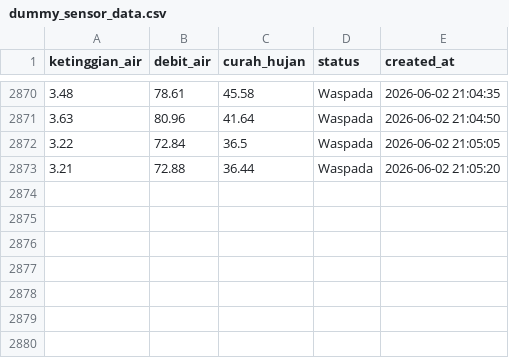
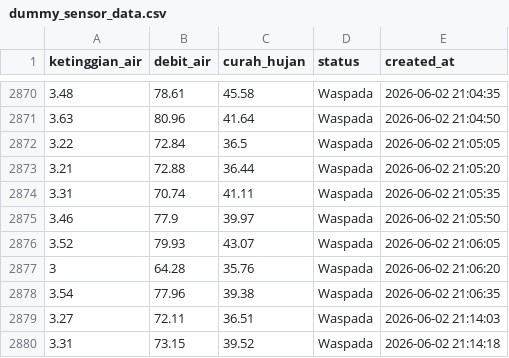
Before and after one commit to erfasyaaa/dashboardd, a CSV file: Backend/dummy_sensor_data.csv, drawn as a sheet; only a part is shown, gaps mark what is left out; the diff names each change by its address in the sheet, - before the commit and + after, or states it on an @@ line.

```diff
--- a/Backend/dummy_sensor_data.csv
+++ b/Backend/dummy_sensor_data.csv
+row 2874: 3.31 | 70.74 | 41.11 | Waspada | 2026-06-02 21:05:35
+row 2875: 3.46 | 77.9 | 39.97 | Waspada | 2026-06-02 21:05:50
+row 2876: 3.52 | 79.93 | 43.07 | Waspada | 2026-06-02 21:06:05
+row 2877: 3 | 64.28 | 35.76 | Waspada | 2026-06-02 21:06:20
+row 2878: 3.54 | 77.96 | 39.38 | Waspada | 2026-06-02 21:06:35
+row 2879: 3.27 | 72.11 | 36.51 | Waspada | 2026-06-02 21:14:03
+row 2880: 3.31 | 73.15 | 39.52 | Waspada | 2026-06-02 21:14:18
```
Also changed, not shown: 1 other file.
